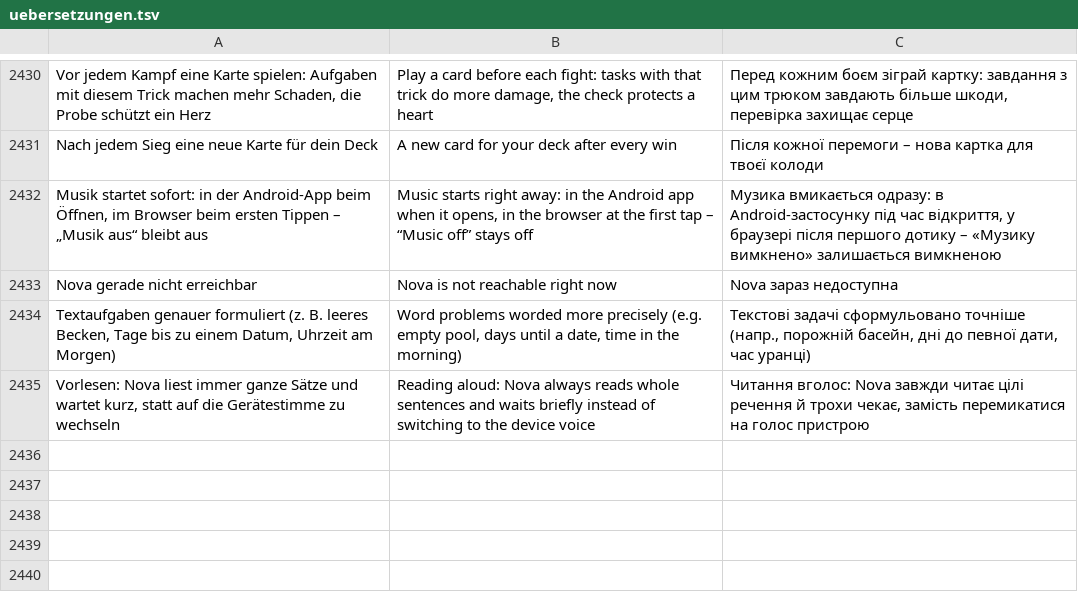
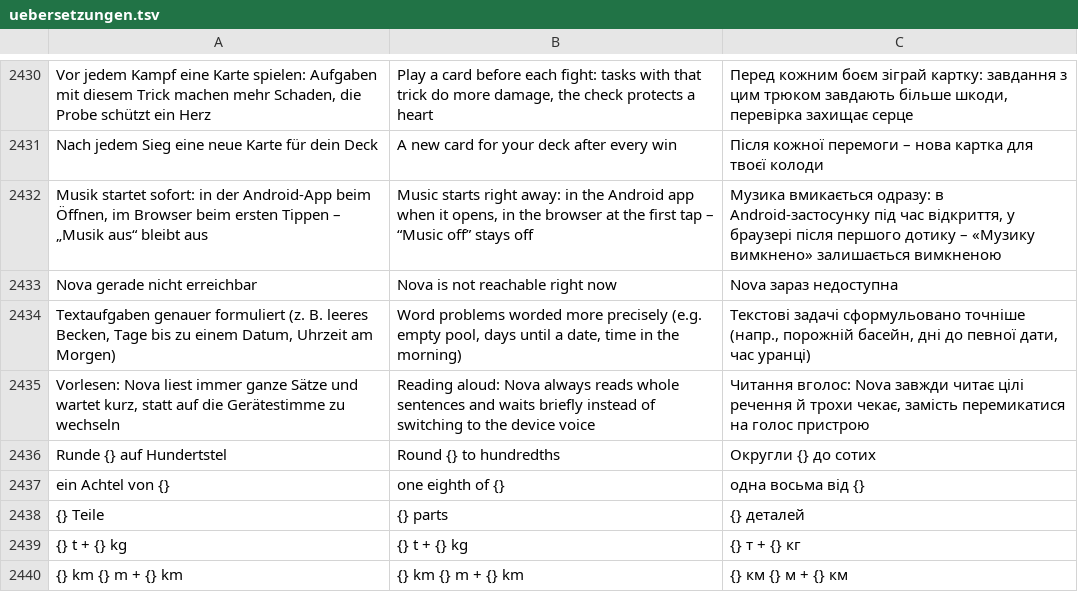
Before and after one commit to marceldaum-commits/AndroidApps, a TSV file: i18n/uebersetzungen.tsv, drawn as a sheet; only a part is shown, gaps mark what is left out; the diff names each change by its address in the sheet, - before the commit and + after, or states it on an @@ line.

```diff
--- a/i18n/uebersetzungen.tsv
+++ b/i18n/uebersetzungen.tsv
+row 2436: Runde {} auf Hundertstel | Round {} to hundredths | Округли {} до сотих
+row 2437: ein Achtel von {} | one eighth of {} | одна восьма від {}
+row 2438: {} Teile | {} parts | {} деталей
+row 2439: {} t + {} kg | {} t + {} kg | {} т + {} кг
+row 2440: {} km {} m + {} km | {} km {} m + {} km | {} км {} м + {} км
```
Also changed, not shown: 7 other files.
